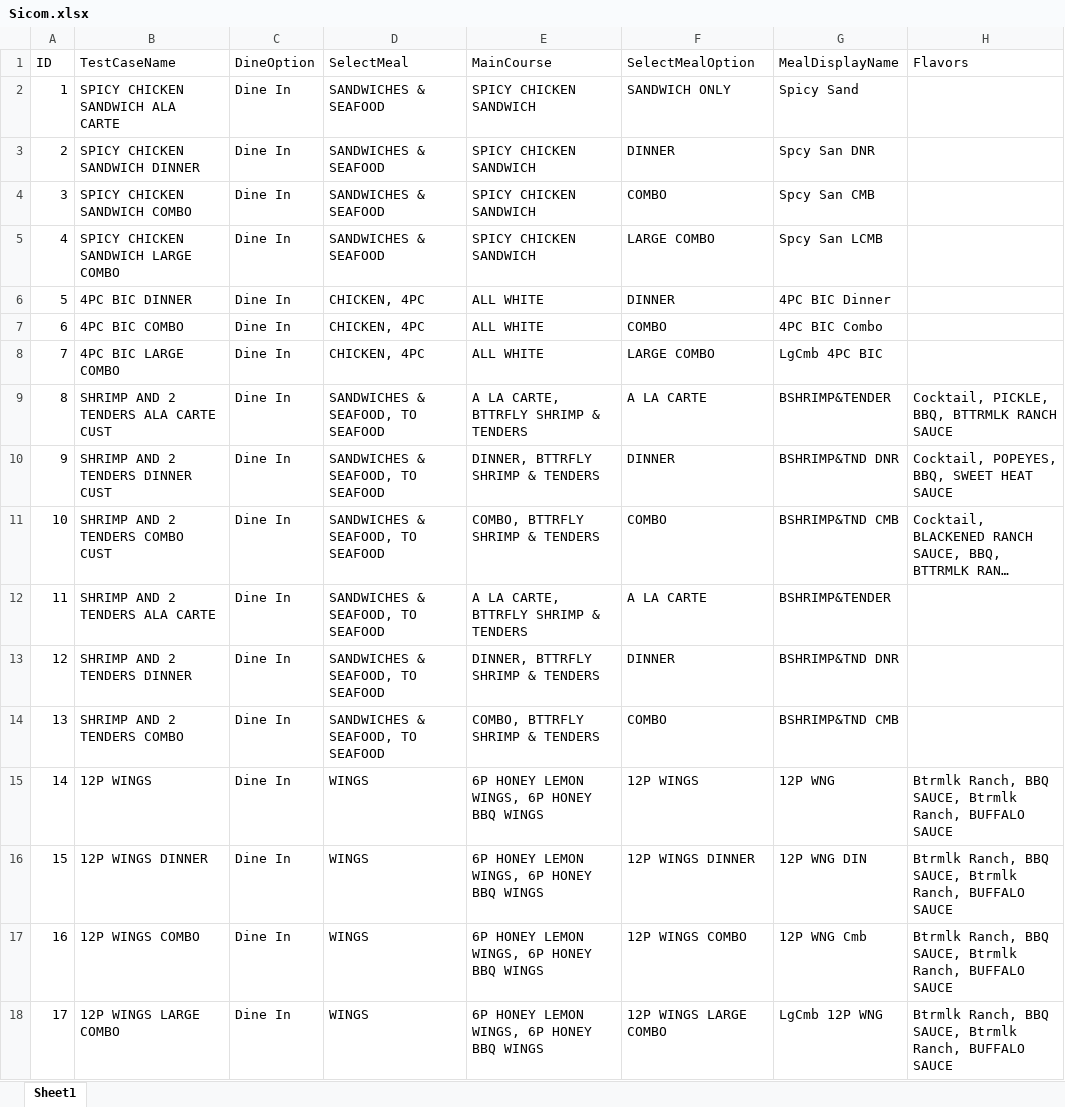
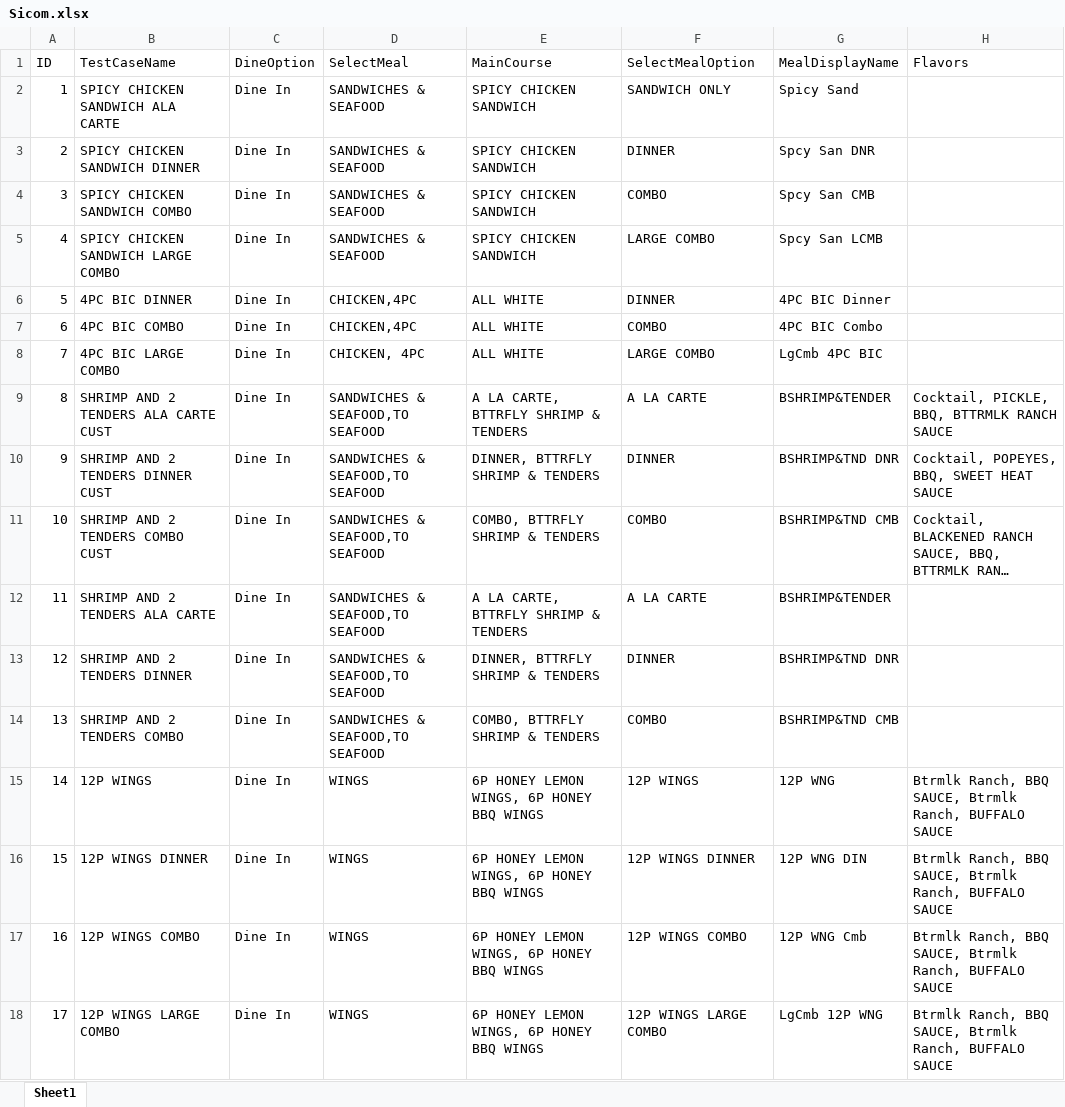
Before and after one commit to ikenchenbayev-rbi/eggplant, an Excel workbook: Popeyes.suite/Resources/Sicom.xlsx, sheet Sheet1, drawn as a sheet; only a part is shown; long unchanged cells end in …; values as stored, in another font and other column widths than the file's, no borders; the diff names each change by its address in the sheet, - before the commit and + after, or states it on an @@ line.

Commit message:
progress on receipt validation

```diff
--- a/Popeyes.suite/Resources/Sicom.xlsx (sheet Sheet1)
+++ b/Popeyes.suite/Resources/Sicom.xlsx (sheet Sheet1)
-D6:D7 (SelectMeal): CHICKEN, 4PC
+D6:D7 (SelectMeal): CHICKEN,4PC
-D9:D14 (SelectMeal): SANDWICHES & SEAFOOD, TO SEAFOOD
+D9:D14 (SelectMeal): SANDWICHES & SEAFOOD,TO SEAFOOD
```
Also changed, not shown: 10 other files.
